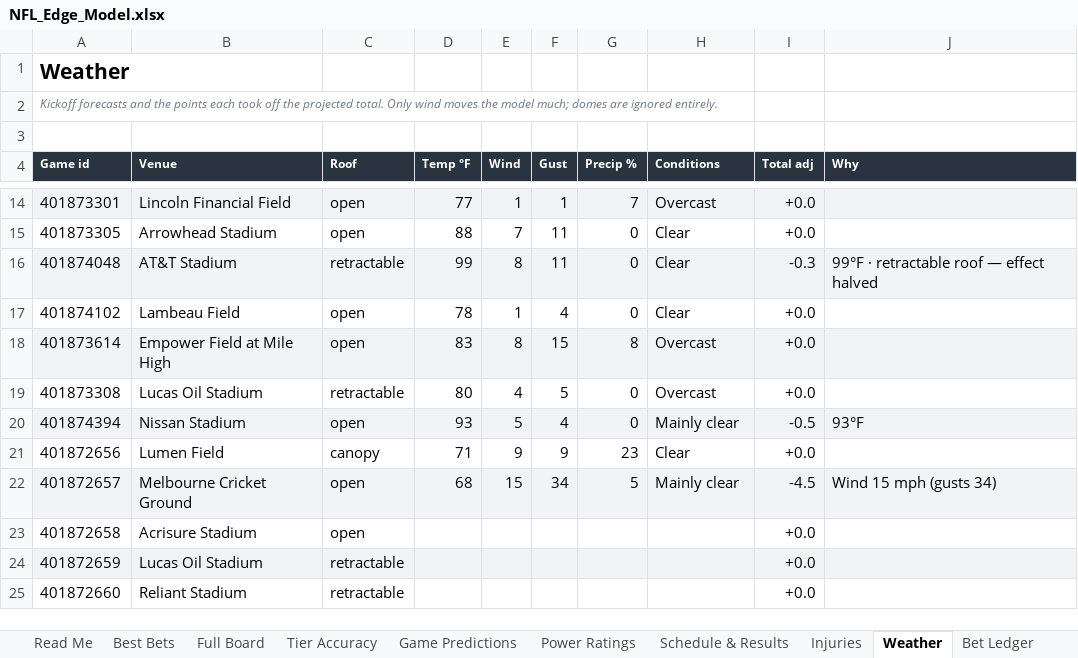
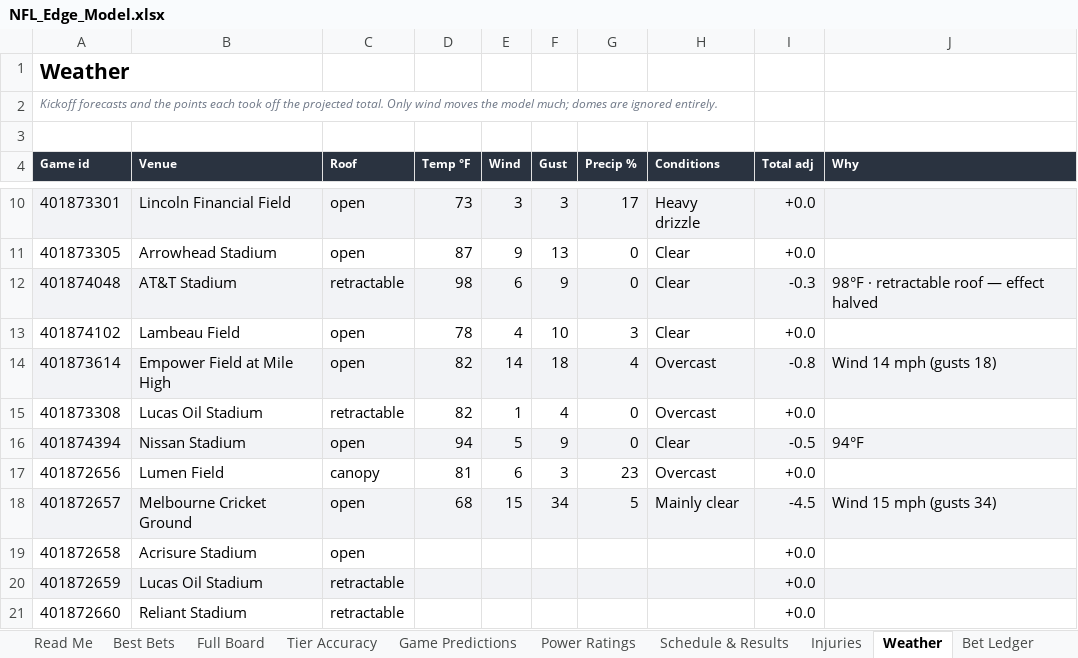
Before and after one commit to CHILLYCHILLY14/nfl-edge, an Excel workbook: NFL_Edge_Model.xlsx, sheet Weather, drawn as a sheet; only a part is shown, gaps mark what is left out; values as stored, in another font and other column widths than the file's, no borders; table styles not drawn; addresses are those after the commit; the diff covers the shown part only; the diff names each change by its address in the sheet, - before the commit and + after, or states it on an @@ line.

```diff
--- a/NFL_Edge_Model.xlsx (sheet Weather)
+++ b/NFL_Edge_Model.xlsx (sheet Weather)
-D10 (Temp °F): 77
+D10 (Temp °F): 73
-E10 (Wind): 1
+E10 (Wind): 3
-F10 (Gust): 1
+F10 (Gust): 3
-G10 (Precip %): 7
+G10 (Precip %): 17
-H10 (Conditions): Overcast
+H10 (Conditions): Heavy drizzle
-D11 (Temp °F): 88
+D11 (Temp °F): 87
-E11 (Wind): 7
+E11 (Wind): 9
-F11 (Gust): 11
+F11 (Gust): 13
-D12 (Temp °F): 99
+D12 (Temp °F): 98
-E12 (Wind): 8
+E12 (Wind): 6
-F12 (Gust): 11
+F12 (Gust): 9
-J12 (Why): 99°F · retractable roof — effect halved
+J12 (Why): 98°F · retractable roof — effect halved
-E13 (Wind): 1
+E13 (Wind): 4
-F13 (Gust): 4
+F13 (Gust): 10
-G13 (Precip %): 0
+G13 (Precip %): 3
-D14 (Temp °F): 83
+D14 (Temp °F): 82
-E14 (Wind): 8
+E14 (Wind): 14
-F14 (Gust): 15
+F14 (Gust): 18
-G14 (Precip %): 8
+G14 (Precip %): 4
-I14 (Total adj): +0.0
+I14 (Total adj): -0.8
-J14 (Why): (empty)
+J14 (Why): Wind 14 mph (gusts 18)
-D15 (Temp °F): 80
+D15 (Temp °F): 82
-E15 (Wind): 4
+E15 (Wind): 1
-F15 (Gust): 5
+F15 (Gust): 4
-D16 (Temp °F): 93
+D16 (Temp °F): 94
-F16 (Gust): 4
+F16 (Gust): 9
-H16 (Conditions): Mainly clear
+H16 (Conditions): Clear
-J16 (Why): 93°F
+J16 (Why): 94°F
-D17 (Temp °F): 71
+D17 (Temp °F): 81
-E17 (Wind): 9
+E17 (Wind): 6
-F17 (Gust): 9
+F17 (Gust): 3
-H17 (Conditions): Clear
+H17 (Conditions): Overcast
```
Also changed, not shown: 4 removed rows and 20 edited cells elsewhere in this sheet, sheet Full Board, sheet Injuries, sheet Tier Accuracy, sheet Game Predictions, sheet Schedule & Results, sheet Power Ratings, 2 more sheets, 17 other files.
